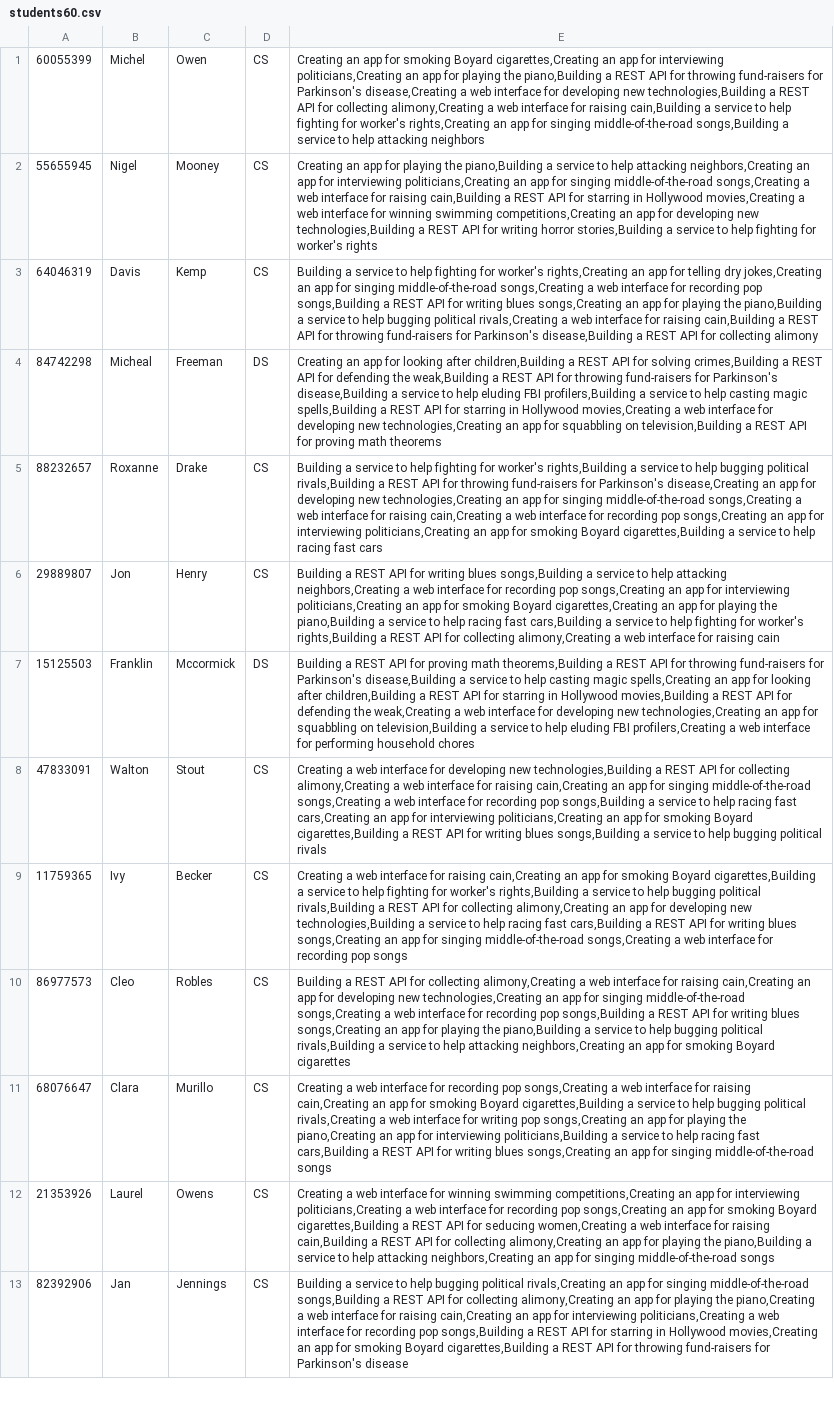
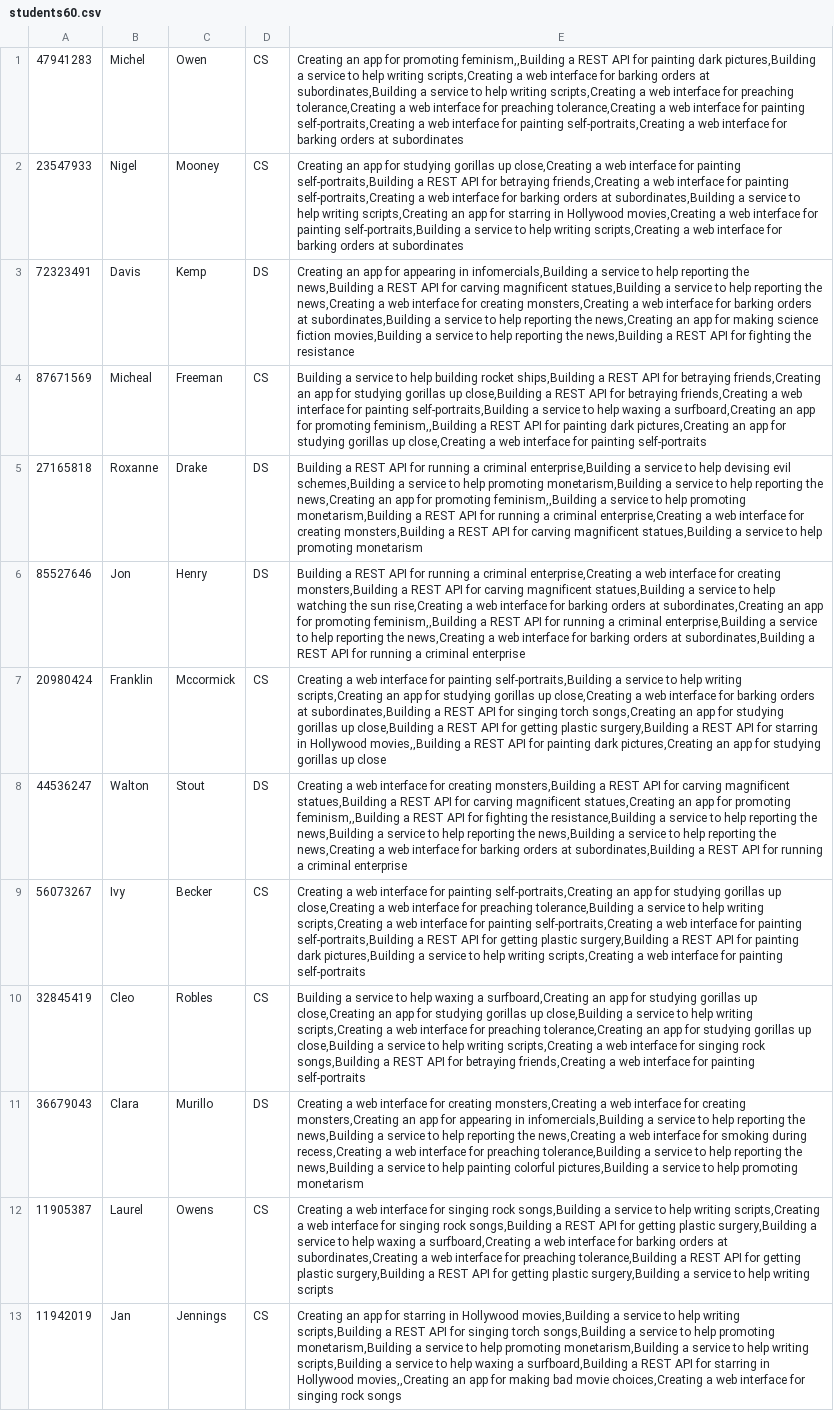
Before and after one commit to Domferr/Software-Engineering-Project-3, a CSV file: testcases/students60.csv, drawn as a sheet; only a part is shown; removed rows and columns are numbered as before the commit, all else as after; the diff covers the shown part only; the diff names each change by its address in the sheet, - before the commit and + after, or states it on an @@ line.

```diff
--- a/testcases/students60.csv
+++ b/testcases/students60.csv
-A1: 60055399
+A1: 47941283
-E1: …app for smoking Boyard cigarettes,Creating an app for interviewing politicians,Creating an app for playing the piano,Building a REST API for throwing fund-raisers for Parkinson's disease,Creating a web interface for developing new technologies,Building a REST API for collecting alimony,Creating a web interface for raising cain,Building a service to help fighting for worker's rights,Creating an app for singing middle-of-the-road songs,Building a service to help attacking neighbors
+E1: …app for promoting feminism,,Building a REST API for painting dark pictures,Building a service to help writing scripts,Creating a web interface for barking orders at subordinates,Building a service to help writing scripts,Creating a web interface for preaching tolerance,Creating a web interface for preaching tolerance,Creating a web interface for painting self-portraits,Creating a web interface for painting self-portraits,Creating a web interface for barking orders at subordinates
-A2: 55655945
+A2: 23547933
-E2: …app for playing the piano,Building a service to help attacking neighbors,Creating an app for interviewing politicians,Creating an app for singing middle-of-the-road songs,Creating a web interface for raising cain,Building a REST API for starring in Hollywood movies,Creating a web interface for winning swimming competitions,Creating an app for developing new technologies,Building a REST API for writing horror stories,Building a service to help fighting for worker's rights
+E2: …app for studying gorillas up close,Creating a web interface for painting self-portraits,Building a REST API for betraying friends,Creating a web interface for painting self-portraits,Creating a web interface for barking orders at subordinates,Building a service to help writing scripts,Creating an app for starring in Hollywood movies,Creating a web interface for painting self-portraits,Building a service to help writing scripts,Creating a web interface for barking orders at subordinates
-A3: 64046319
+A3: 72323491
-D3: CS
+D3: DS
-E3: Building a service to help fighting for worker's rights,Creating an app for telling dry jokes,Creating an app for singing middle-of-the-road songs,Creating a web interface for recording pop songs,Building a REST API for writing blues songs,Creating an app for playing the piano,Building a service to help bugging political rivals,Creating a web interface for raising cain,Building a REST API for throwing fund-raisers for Parkinson's disease,Building a REST API for collecting alimony
+E3: Creating an app for appearing in infomercials,Building a service to help reporting the news,Building a REST API for carving magnificent statues,Building a service to help reporting the news,Creating a web interface for creating monsters,Creating a web interface for barking orders at subordinates,Building a service to help reporting the news,Creating an app for making science fiction movies,Building a service to help reporting the news,Building a REST API for fighting the resistance
-A4: 84742298
+A4: 87671569
-D4: DS
+D4: CS
-E4: Creating an app for looking after children,Building a REST API for solving crimes,Building a REST API for defending the weak,Building a REST API for throwing fund-raisers for Parkinson's disease,Building a service to help eluding FBI profilers,Building a service to help casting magic spells,Building a REST API for starring in Hollywood movies,Creating a web interface for developing new technologies,Creating an app for squabbling on television,Building a REST API for proving math theorems
+E4: Building a service to help building rocket ships,Building a REST API for betraying friends,Creating an app for studying gorillas up close,Building a REST API for betraying friends,Creating a web interface for painting self-portraits,Building a service to help waxing a surfboard,Creating an app for promoting feminism,,Building a REST API for painting dark pictures,Creating an app for studying gorillas up close,Creating a web interface for painting self-portraits
-A5: 88232657
+A5: 27165818
-D5:D6: CS
+D5:D6: DS
-E5: Building a service to help fighting for worker's rights,Building a service to help bugging political rivals,Building a REST API for throwing fund-raisers for Parkinson's disease,Creating an app for developing new technologies,Creating an app for singing middle-of-the-road songs,Creating a web interface for raising cain,Creating a web interface for recording pop songs,Creating an app for interviewing politicians,Creating an app for smoking Boyard cigarettes,Building a service to help racing fast cars
+E5: Building a REST API for running a criminal enterprise,Building a service to help devising evil schemes,Building a service to help promoting monetarism,Building a service to help reporting the news,Creating an app for promoting feminism,,Building a service to help promoting monetarism,Building a REST API for running a criminal enterprise,Creating a web interface for creating monsters,Building a REST API for carving magnificent statues,Building a service to help promoting monetarism
-A6: 29889807
+A6: 85527646
-E6: …API for writing blues songs,Building a service to help attacking neighbors,Creating a web interface for recording pop songs,Creating an app for interviewing politicians,Creating an app for smoking Boyard cigarettes,Creating an app for playing the piano,Building a service to help racing fast cars,Building a service to help fighting for worker's rights,Building a REST API for collecting alimony,Creating a web interface for raising cain
+E6: …API for running a criminal enterprise,Creating a web interface for creating monsters,Building a REST API for carving magnificent statues,Building a service to help watching the sun rise,Creating a web interface for barking orders at subordinates,Creating an app for promoting feminism,,Building a REST API for running a criminal enterprise,Building a service to help reporting the news,Creating a web interface for barking orders at subordinates,Building a REST API for running a criminal enterprise
-row 7: 15125503 | Franklin | Mccormick | DS | Building a REST API for proving math theorems,Building a REST API for throwing fund-raisers for Parkinson's disease,Building a service to help casting magic spells,Creating an app for looking after children,Building a REST API for starring in Hollywood movies,Building a REST API for defending the weak,Creating a web interface for developing new technologies,Creating an app for squabbling on television,Building a service to help eluding FBI profilers,Creating a web interface for performing household chores
+row 7: 20980424 | Franklin | Mccormick | CS | Creating a web interface for painting self-portraits,Building a service to help writing scripts,Creating an app for studying gorillas up close,Creating a web interface for barking orders at subordinates,Building a REST API for singing torch songs,Creating an app for studying gorillas up close,Building a REST API for getting plastic surgery,Building a REST API for starring in Hollywood movies,,Building a REST API for painting dark pictures,Creating an app for studying gorillas up close
-A8: 47833091
+A8: 44536247
-D8: CS
+D8: DS
-E8: …interface for developing new technologies,Building a REST API for collecting alimony,Creating a web interface for raising cain,Creating an app for singing middle-of-the-road songs,Creating a web interface for recording pop songs,Building a service to help racing fast cars,Creating an app for interviewing politicians,Creating an app for smoking Boyard cigarettes,Building a REST API for writing blues songs,Building a service to help bugging political rivals
+E8: …interface for creating monsters,Building a REST API for carving magnificent statues,Building a REST API for carving magnificent statues,Creating an app for promoting feminism,,Building a REST API for fighting the resistance,Building a service to help reporting the news,Building a service to help reporting the news,Building a service to help reporting the news,Creating a web interface for barking orders at subordinates,Building a REST API for running a criminal enterprise
-A9: 11759365
+A9: 56073267
-E9: …interface for raising cain,Creating an app for smoking Boyard cigarettes,Building a service to help fighting for worker's rights,Building a service to help bugging political rivals,Building a REST API for collecting alimony,Creating an app for developing new technologies,Building a service to help racing fast cars,Building a REST API for writing blues songs,Creating an app for singing middle-of-the-road songs,Creating a web interface for recording pop songs
+E9: …interface for painting self-portraits,Creating an app for studying gorillas up close,Creating a web interface for preaching tolerance,Building a service to help writing scripts,Creating a web interface for painting self-portraits,Creating a web interface for painting self-portraits,Building a REST API for getting plastic surgery,Building a REST API for painting dark pictures,Building a service to help writing scripts,Creating a web interface for painting self-portraits
-A10: 86977573
+A10: 32845419
-E10: Building a REST API for collecting alimony,Creating a web interface for raising cain,Creating an app for developing new technologies,Creating an app for singing middle-of-the-road songs,Creating a web interface for recording pop songs,Building a REST API for writing blues songs,Creating an app for playing the piano,Building a service to help bugging political rivals,Building a service to help attacking neighbors,Creating an app for smoking Boyard cigarettes
+E10: Building a service to help waxing a surfboard,Creating an app for studying gorillas up close,Creating an app for studying gorillas up close,Building a service to help writing scripts,Creating a web interface for preaching tolerance,Creating an app for studying gorillas up close,Building a service to help writing scripts,Creating a web interface for singing rock songs,Building a REST API for betraying friends,Creating a web interface for painting self-portraits
-A11: 68076647
+A11: 36679043
-D11: CS
+D11: DS
-E11: …interface for recording pop songs,Creating a web interface for raising cain,Creating an app for smoking Boyard cigarettes,Building a service to help bugging political rivals,Creating a web interface for writing pop songs,Creating an app for playing the piano,Creating an app for interviewing politicians,Building a service to help racing fast cars,Building a REST API for writing blues songs,Creating an app for singing middle-of-the-road songs
+E11: …interface for creating monsters,Creating a web interface for creating monsters,Creating an app for appearing in infomercials,Building a service to help reporting the news,Building a service to help reporting the news,Creating a web interface for smoking during recess,Creating a web interface for preaching tolerance,Building a service to help reporting the news,Building a service to help painting colorful pictures,Building a service to help promoting monetarism
-A12: 21353926
+A12: 11905387
-E12: …interface for winning swimming competitions,Creating an app for interviewing politicians,Creating a web interface for recording pop songs,Creating an app for smoking Boyard cigarettes,Building a REST API for seducing women,Creating a web interface for raising cain,Building a REST API for collecting alimony,Creating an app for playing the piano,Building a service to help attacking neighbors,Creating an app for singing middle-of-the-road songs
+E12: …interface for singing rock songs,Building a service to help writing scripts,Creating a web interface for singing rock songs,Building a REST API for getting plastic surgery,Building a service to help waxing a surfboard,Creating a web interface for barking orders at subordinates,Creating a web interface for preaching tolerance,Building a REST API for getting plastic surgery,Building a REST API for getting plastic surgery,Building a service to help writing scripts
-A13: 82392906
+A13: 11942019
-E13: Building a service to help bugging political rivals,Creating an app for singing middle-of-the-road songs,Building a REST API for collecting alimony,Creating an app for playing the piano,Creating a web interface for raising cain,Creating an app for interviewing politicians,Creating a web interface for recording pop songs,Building a REST API for starring in Hollywood movies,Creating an app for smoking Boyard cigarettes,Building a REST API for throwing fund-raisers for Parkinson's disease
+E13: Creating an app for starring in Hollywood movies,Building a service to help writing scripts,Building a REST API for singing torch songs,Building a service to help promoting monetarism,Building a service to help promoting monetarism,Building a service to help writing scripts,Building a service to help waxing a surfboard,Building a REST API for starring in Hollywood movies,,Creating an app for making bad movie choices,Creating a web interface for singing rock songs
```
Also changed, not shown: 2 added rows, 2 removed rows and 111 edited cells elsewhere in this file, testcases/projectsFor240Students.csv, testcases/projectsFor60Students.csv, 9 other files.
